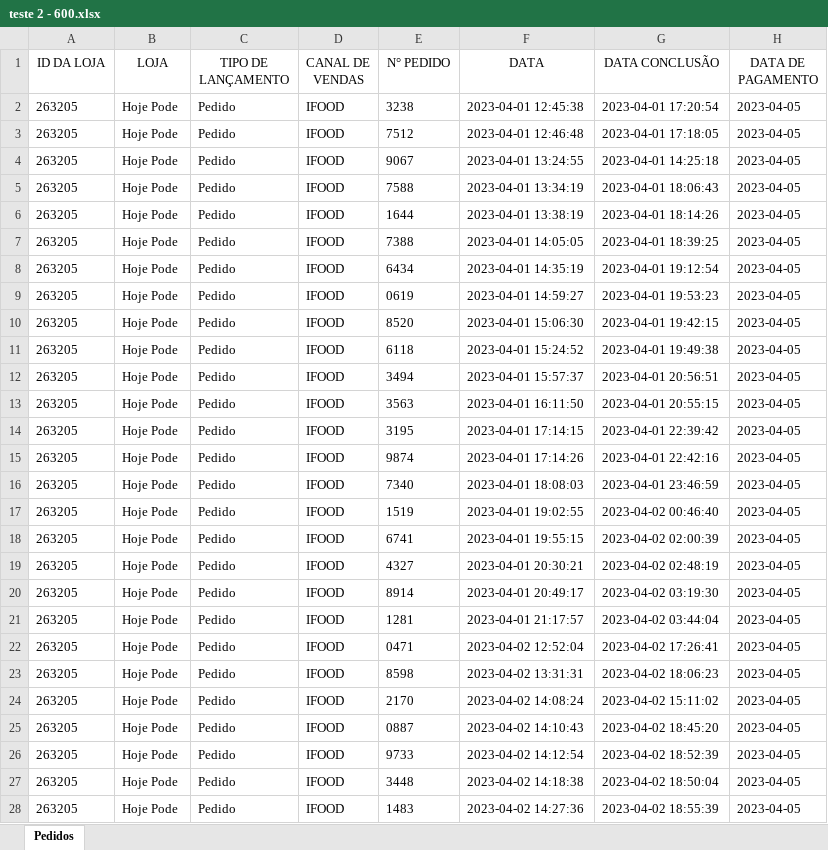
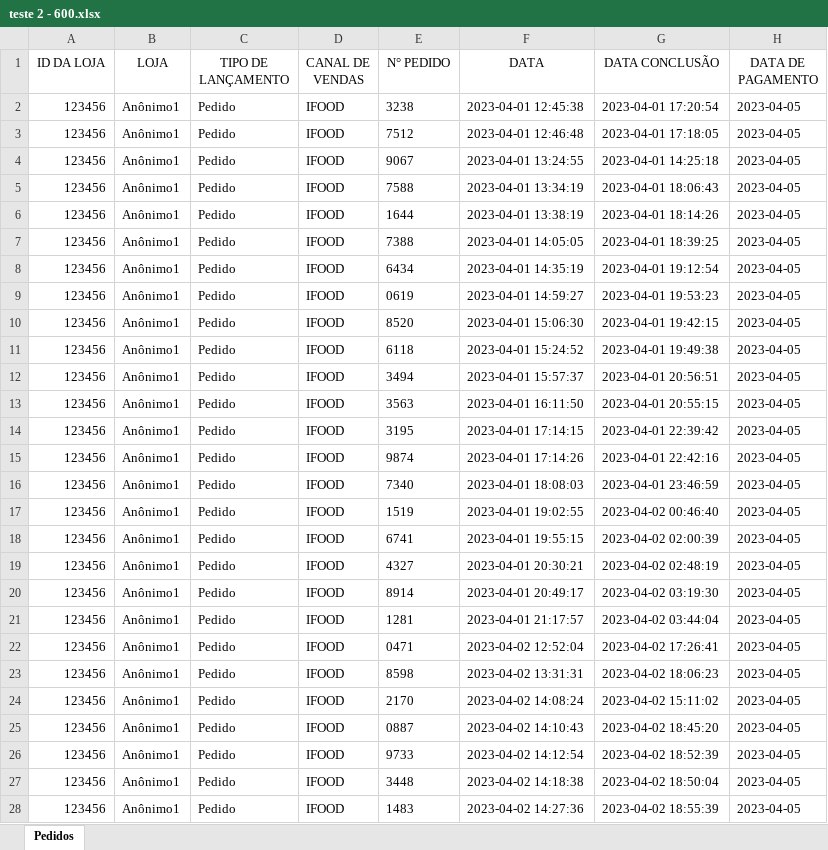
Before and after one commit to abimaeldcm/Calculadora_Entrega_Facil, an Excel workbook: teste 2 - 600.xlsx, sheet Pedidos, drawn as a sheet; only a part is shown; values as stored, in another font and other column widths than the file's, no borders; the diff covers the shown part only; the diff names each change by its address in the sheet, - before the commit and + after, or states it on an @@ line.

```diff
--- a/teste 2 - 600.xlsx (sheet Pedidos)
+++ b/teste 2 - 600.xlsx (sheet Pedidos)
-A2:A28 (ID DA LOJA): 263205
+A2:A28 (ID DA LOJA): 123456
-B2:B28 (LOJA): Hoje Pode
+B2:B28 (LOJA): Anônimo1
```
Also changed, not shown: 1148 edited cells elsewhere in this sheet, teste 1 - 3700.xlsx, teste poucos pedidos.xlsx.
